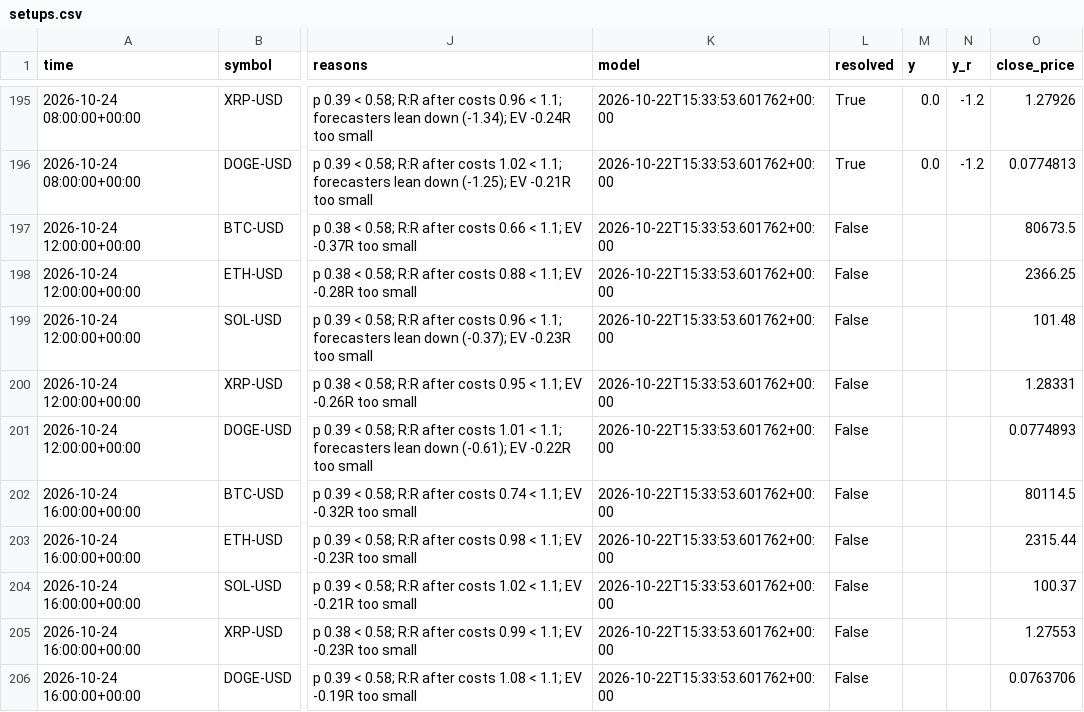
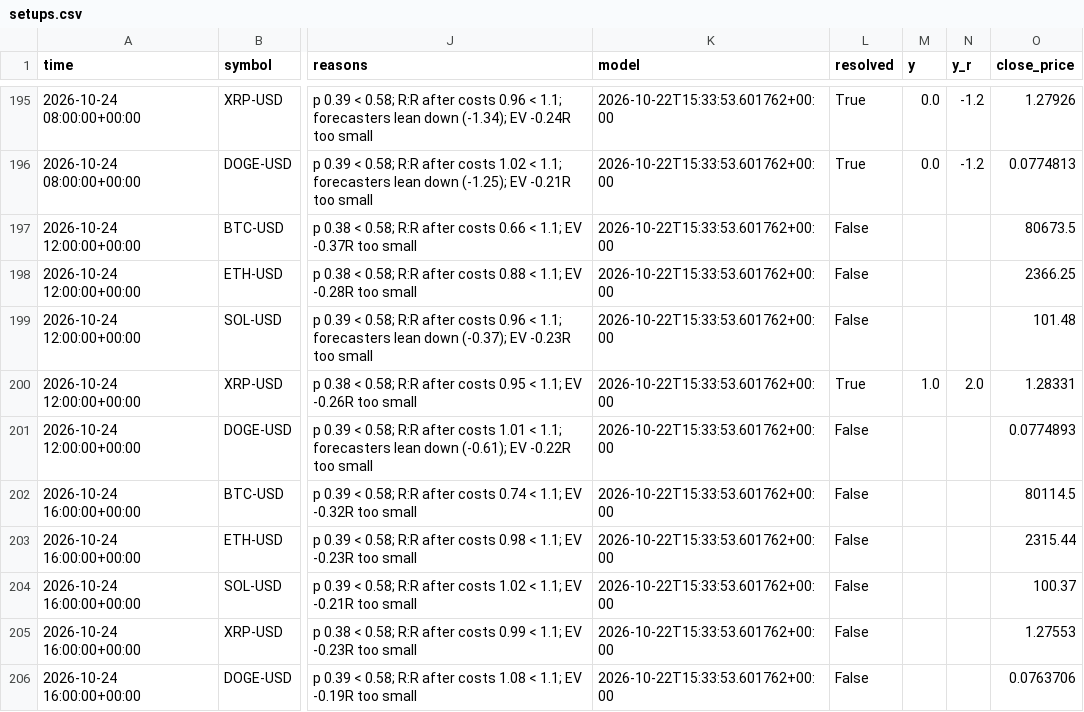
Before and after one commit to jaysantmyer-spec/ai-trader, a CSV file: data/setups.csv, drawn as a sheet; only a part is shown, gaps mark what is left out; the diff names each change by its address in the sheet, - before the commit and + after, or states it on an @@ line.

```diff
--- a/data/setups.csv
+++ b/data/setups.csv
-L200 (resolved): False
+L200 (resolved): True
-M200 (y): (empty)
+M200 (y): 1.0
-N200 (y_r): (empty)
+N200 (y_r): 2.0
```
Also changed, not shown: 18 other files.
